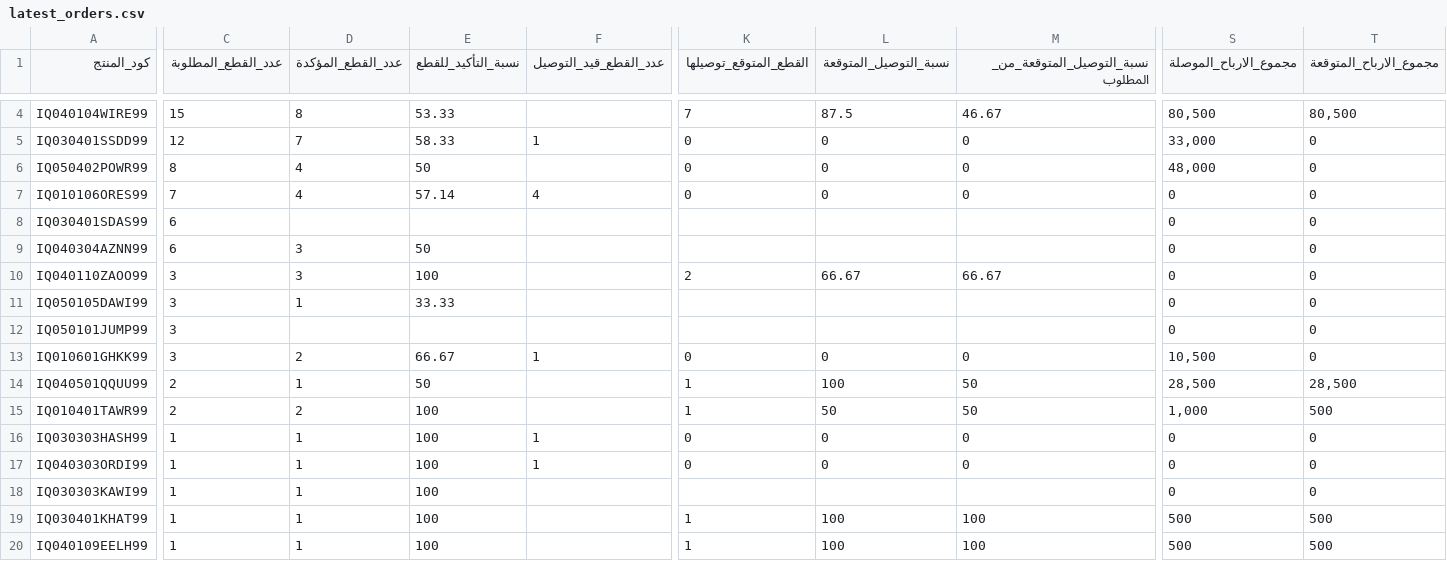
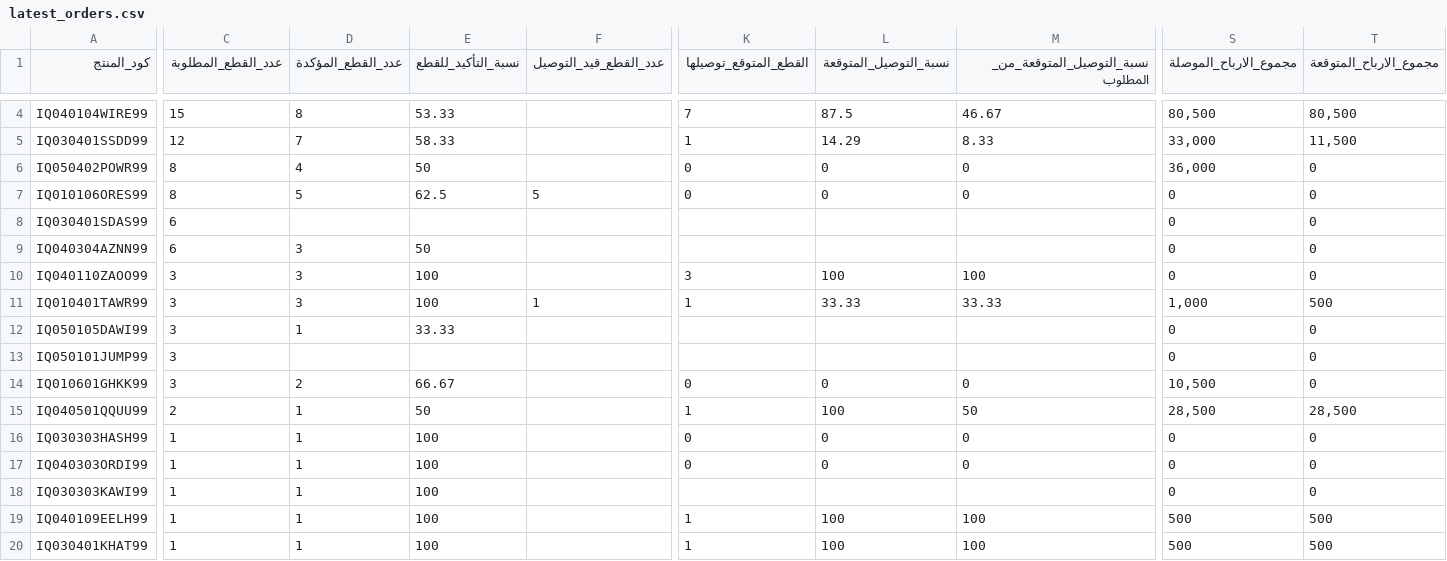
Before and after one commit to Yahya-Regragui/ecomweb, a CSV file: data/latest_orders.csv, drawn as a sheet; only a part is shown, gaps mark what is left out; removed rows and columns are numbered as before the commit, all else as after; rows hold the shown columns only; the diff covers the shown part only; the diff names each change by its address in the sheet, - before the commit and + after, or states it on an @@ line.

```diff
--- a/data/latest_orders.csv
+++ b/data/latest_orders.csv
-F5 (عدد_القطع_قيد_التوصيل): 1
+F5 (عدد_القطع_قيد_التوصيل): (empty)
-K5 (القطع_المتوقع_توصيلها): 0
+K5 (القطع_المتوقع_توصيلها): 1
-L5 (نسبة_التوصيل_المتوقعة): 0
+L5 (نسبة_التوصيل_المتوقعة): 14.29
-M5 (نسبة_التوصيل_المتوقعة_من_المطلوب): 0
+M5 (نسبة_التوصيل_المتوقعة_من_المطلوب): 8.33
-T5 (مجموع_الارباح_المتوقعة): 0
+T5 (مجموع_الارباح_المتوقعة): 11,500
-S6 (مجموع_الارباح_الموصلة): 48,000
+S6 (مجموع_الارباح_الموصلة): 36,000
-C7 (عدد_القطع_المطلوبة): 7
+C7 (عدد_القطع_المطلوبة): 8
-D7 (عدد_القطع_المؤكدة): 4
+D7 (عدد_القطع_المؤكدة): 5
-E7 (نسبة_التأكيد_للقطع): 57.14
+E7 (نسبة_التأكيد_للقطع): 62.5
-F7 (عدد_القطع_قيد_التوصيل): 4
+F7 (عدد_القطع_قيد_التوصيل): 5
-K10 (القطع_المتوقع_توصيلها): 2
+K10 (القطع_المتوقع_توصيلها): 3
-L10 (نسبة_التوصيل_المتوقعة): 66.67
+L10 (نسبة_التوصيل_المتوقعة): 100
-M10 (نسبة_التوصيل_المتوقعة_من_المطلوب): 66.67
+M10 (نسبة_التوصيل_المتوقعة_من_المطلوب): 100
+row 11: IQ010401TAWR99 | 3 | 3 | 100 | 1 | 1 | 33.33 | 33.33 | 1,000 | 500
-F14 (عدد_القطع_قيد_التوصيل): 1
+F14 (عدد_القطع_قيد_التوصيل): (empty)
-row 15: IQ010401TAWR99 | 2 | 2 | 100 |  | 1 | 50 | 50 | 1,000 | 500
-F16:F17 (عدد_القطع_قيد_التوصيل): 1
+F16:F17 (عدد_القطع_قيد_التوصيل): (empty)
@@ row 20 moved to row 19: IQ040109EELH99 @@
```
Also changed, not shown: 38 edited cells elsewhere in this file.
